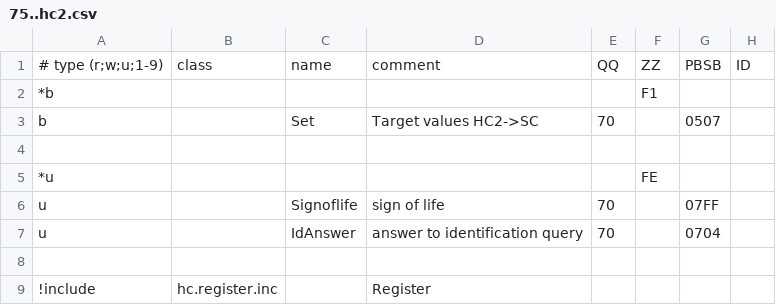
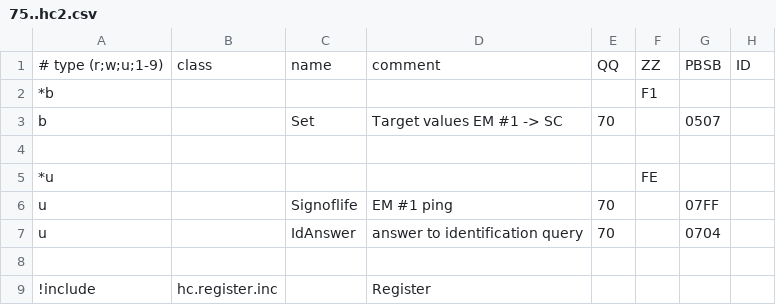
Before and after one commit to aghulas/ebusd-configuration-weishaupt, a CSV file: weishaupt/75..hc2.csv, drawn as a sheet; only a part is shown; the diff names each change by its address in the sheet, - before the commit and + after, or states it on an @@ line.

```diff
--- a/weishaupt/75..hc2.csv
+++ b/weishaupt/75..hc2.csv
-D3: Target values HC2->SC
+D3: Target values EM #1 -> SC
-D6: sign of life
+D6: EM #1 ping
```
Also changed, not shown: weishaupt/08..bc1.csv, weishaupt/18..bc2.csv, 5 other files.
